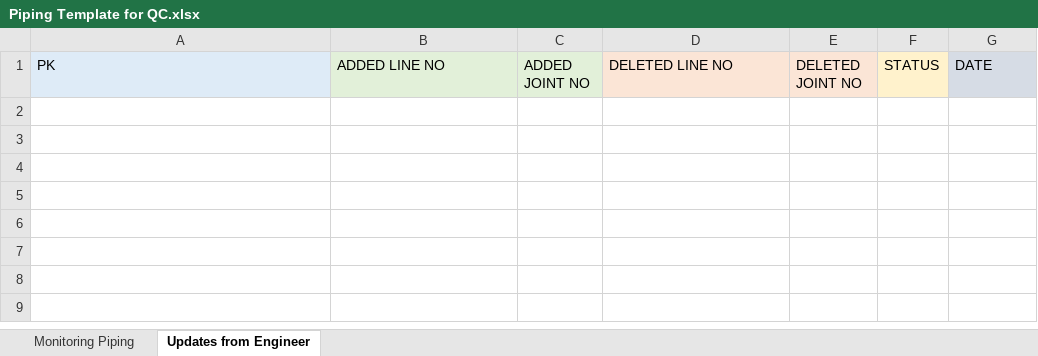
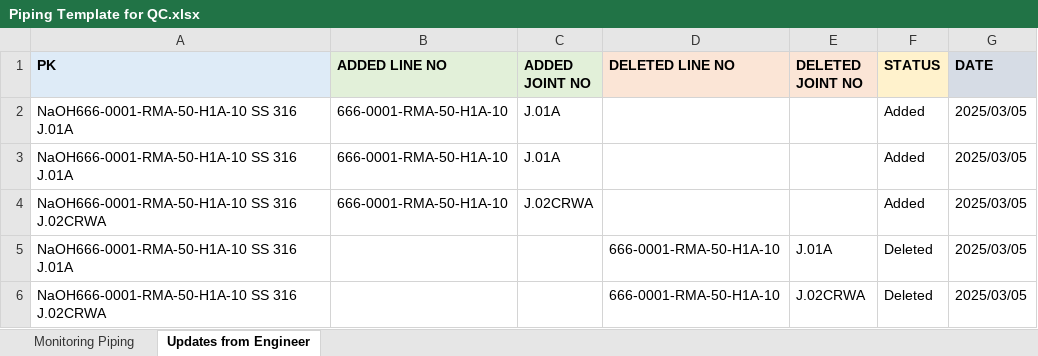
Before and after one commit to viamryl/Timas-Monitoring-Piping-V5, an Excel workbook: Template/Piping Template for QC.xlsx, sheet Updates from Engineer, drawn as a sheet; values as stored, in another font and other column widths than the file's, no borders; the diff names each change by its address in the sheet, - before the commit and + after, or states it on an @@ line.

```diff
--- a/Template/Piping Template for QC.xlsx (sheet Updates from Engineer)
+++ b/Template/Piping Template for QC.xlsx (sheet Updates from Engineer)
-A1:G1 bold: off
+A1:G1 bold: on
+row 2: NaOH666-0001-RMA-50-H1A-10 SS 316 J.01A | 666-0001-RMA-50-H1A-10 | J.01A |  |  | Added | 2025/03/05
+row 3: NaOH666-0001-RMA-50-H1A-10 SS 316 J.01A | 666-0001-RMA-50-H1A-10 | J.01A |  |  | Added | 2025/03/05
+row 4: NaOH666-0001-RMA-50-H1A-10 SS 316 J.02CRWA | 666-0001-RMA-50-H1A-10 | J.02CRWA |  |  | Added | 2025/03/05
+row 5: NaOH666-0001-RMA-50-H1A-10 SS 316 J.01A |  |  | 666-0001-RMA-50-H1A-10 | J.01A | Deleted | 2025/03/05
+row 6: NaOH666-0001-RMA-50-H1A-10 SS 316 J.02CRWA |  |  | 666-0001-RMA-50-H1A-10 | J.02CRWA | Deleted | 2025/03/05
```
Also changed, not shown: sheet Monitoring Piping, Template/Piping Template for ENG.xlsx, Template/Piping Template for PPC.xlsx, 13 other files.
